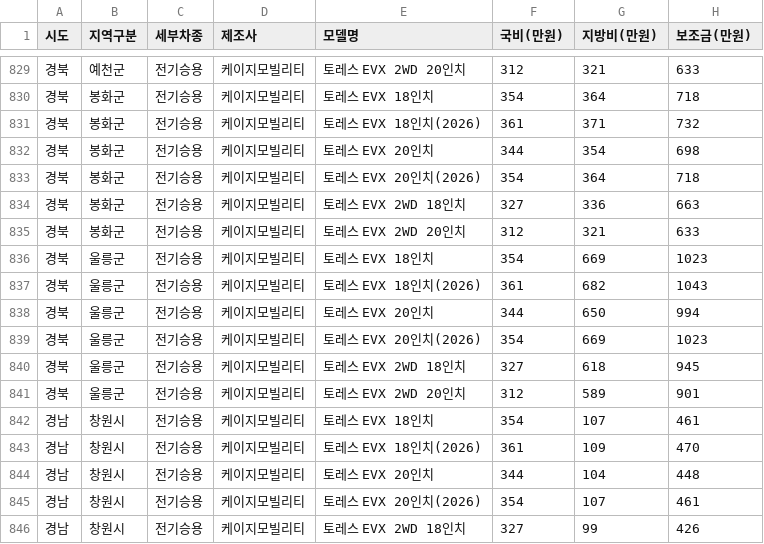
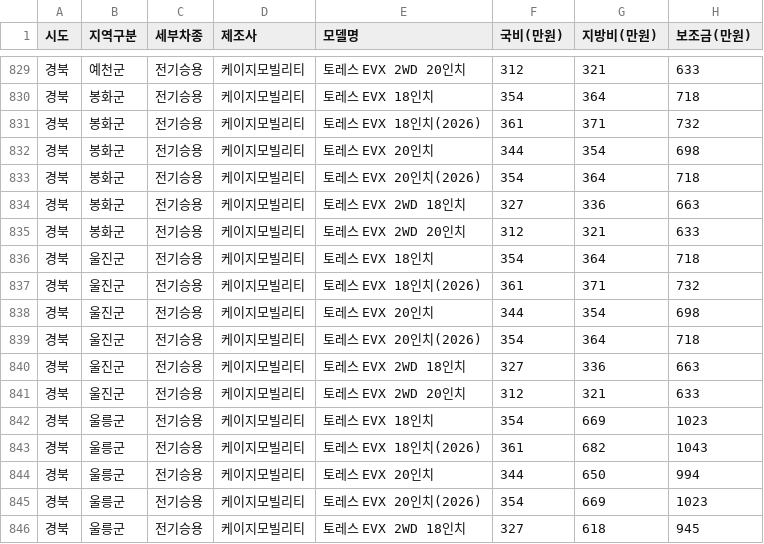
Before and after one commit to jjyinsight/subsidy, a CSV file: data/kg_mobility_subsidy.csv, drawn as a sheet; only a part is shown, gaps mark what is left out; the shorter side is filled out with more unchanged rows.

```diff
--- a/data/kg_mobility_subsidy.csv
+++ b/data/kg_mobility_subsidy.csv
@@ -835,2 +835,8 @@
 경북,봉화군,전기승용,케이지모빌리티,토레스 EVX 2WD 20인치,312,321,633
+경북,울진군,전기승용,케이지모빌리티,토레스 EVX 18인치,354,364,718
+경북,울진군,전기승용,케이지모빌리티,토레스 EVX 18인치(2026),361,371,732
+경북,울진군,전기승용,케이지모빌리티,토레스 EVX 20인치,344,354,698
+경북,울진군,전기승용,케이지모빌리티,토레스 EVX 20인치(2026),354,364,718
+경북,울진군,전기승용,케이지모빌리티,토레스 EVX 2WD 18인치,327,336,663
+경북,울진군,전기승용,케이지모빌리티,토레스 EVX 2WD 20인치,312,321,633
 경북,울릉군,전기승용,케이지모빌리티,토레스 EVX 18인치,354,669,1023
```
Also changed, not shown: data/ev_subsidy_data.csv, 4 other files.
